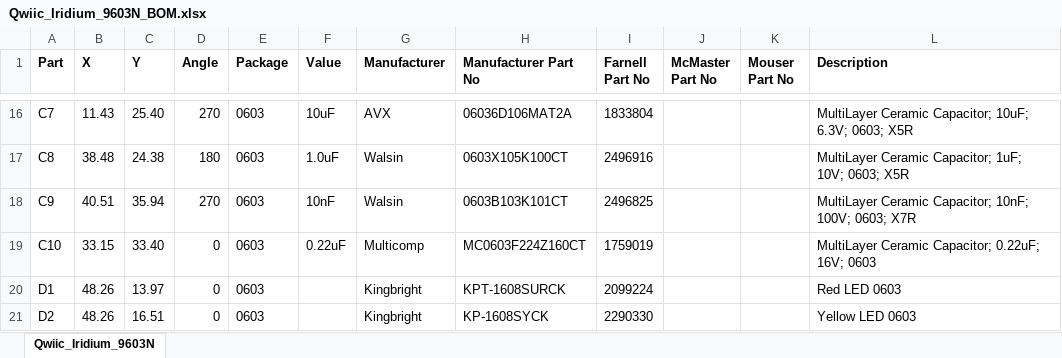
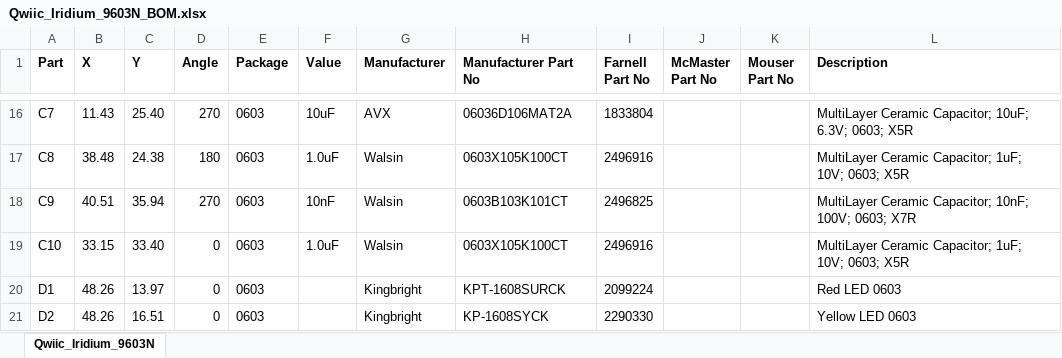
Before and after one commit to PaulZC/Qwiic_Iridium_9603N, an Excel workbook: Qwiic_Iridium_9603N_BOM.xlsx, sheet Qwiic_Iridium_9603N, drawn as a sheet; only a part is shown, gaps mark what is left out; values as stored, in another font and other column widths than the file's, no borders; the diff names each change by its address in the sheet, - before the commit and + after, or states it on an @@ line.

```diff
--- a/Qwiic_Iridium_9603N_BOM.xlsx (sheet Qwiic_Iridium_9603N)
+++ b/Qwiic_Iridium_9603N_BOM.xlsx (sheet Qwiic_Iridium_9603N)
-F19 (Value): 0.22uF
+F19 (Value): 1.0uF
-G19 (Manufacturer): Multicomp
+G19 (Manufacturer): Walsin
-H19 (Manufacturer Part No): MC0603F224Z160CT
+H19 (Manufacturer Part No): 0603X105K100CT
-I19 (Farnell Part No): 1759019
+I19 (Farnell Part No): 2496916
-L19 (Description): …Ceramic Capacitor; 0.22uF; 16V; 0603
+L19 (Description): …Ceramic Capacitor; 1uF; 10V; 0603; X5R
```
Also changed, not shown: 33 other files.
